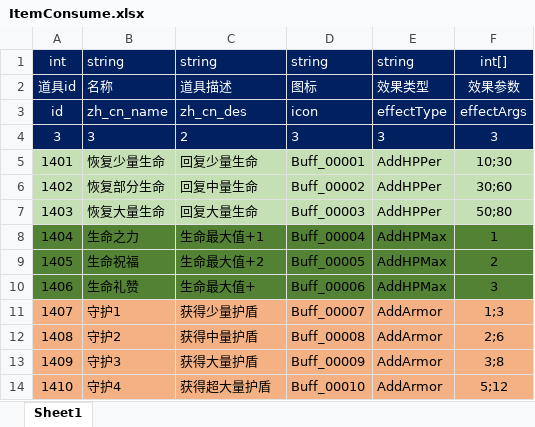
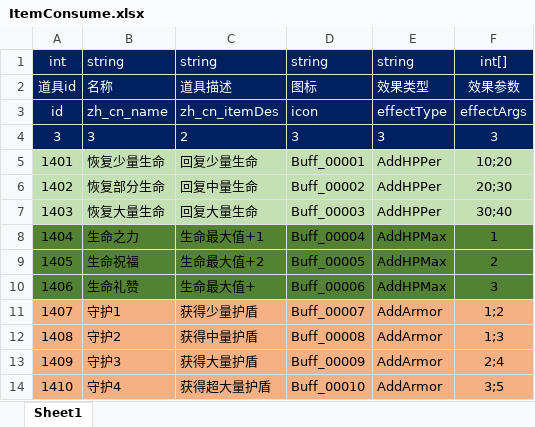
Before and after one commit to ihaiucom/ihaiu.blog, an Excel workbook: web/PirateCardsLayaGame/design/Config/Common/ItemConsume.xlsx, sheet Sheet1, drawn as a sheet; values as stored, in another font and other column widths than the file's, no borders; conditional formats not drawn; the diff names each change by its address in the sheet, - before the commit and + after, or states it on an @@ line.

```diff
--- a/web/PirateCardsLayaGame/design/Config/Common/ItemConsume.xlsx (sheet Sheet1)
+++ b/web/PirateCardsLayaGame/design/Config/Common/ItemConsume.xlsx (sheet Sheet1)
-C3: zh_cn_des
+C3: zh_cn_itemDes
-F5: 10;30
+F5: 10;20
-F6: 30;60
+F6: 20;30
-F7: 50;80
+F7: 30;40
-F11: 1;3
+F11: 1;2
-F12: 2;6
+F12: 1;3
-F13: 3;8
+F13: 2;4
-F14: 5;12
+F14: 3;5
```
Also changed, not shown: web/PirateCardsLayaGame/design/Config/Common/Card.xlsx, web/PirateCardsLayaGame/design/Config/Common/ItemDecorate.xlsx, 25 other files.
